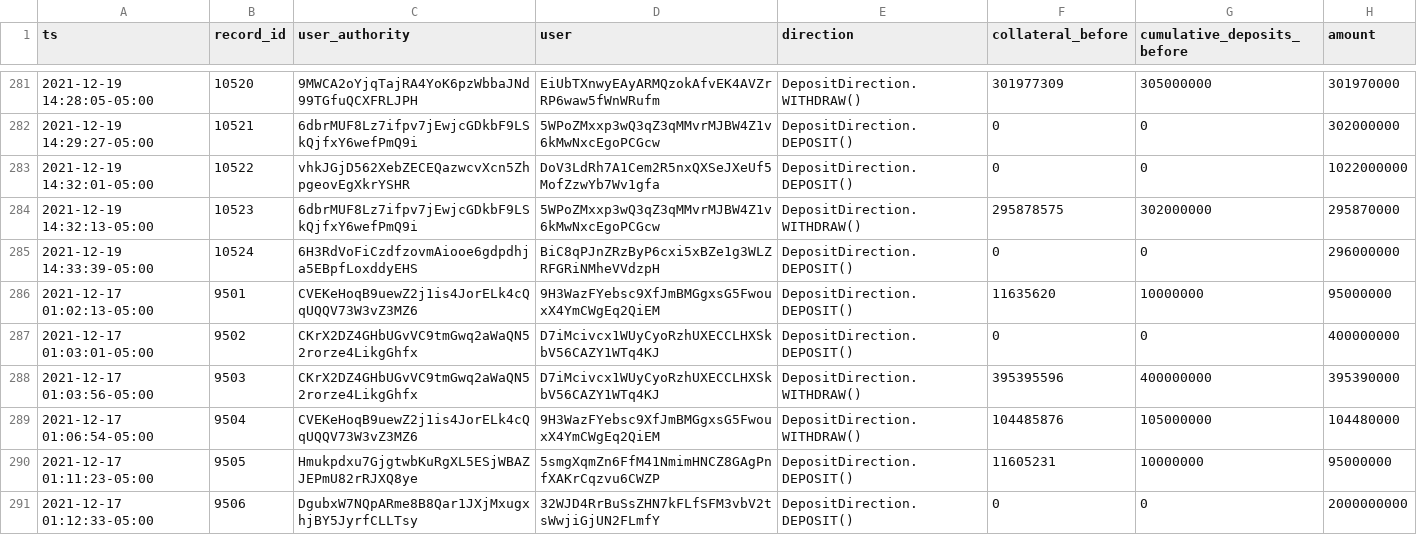
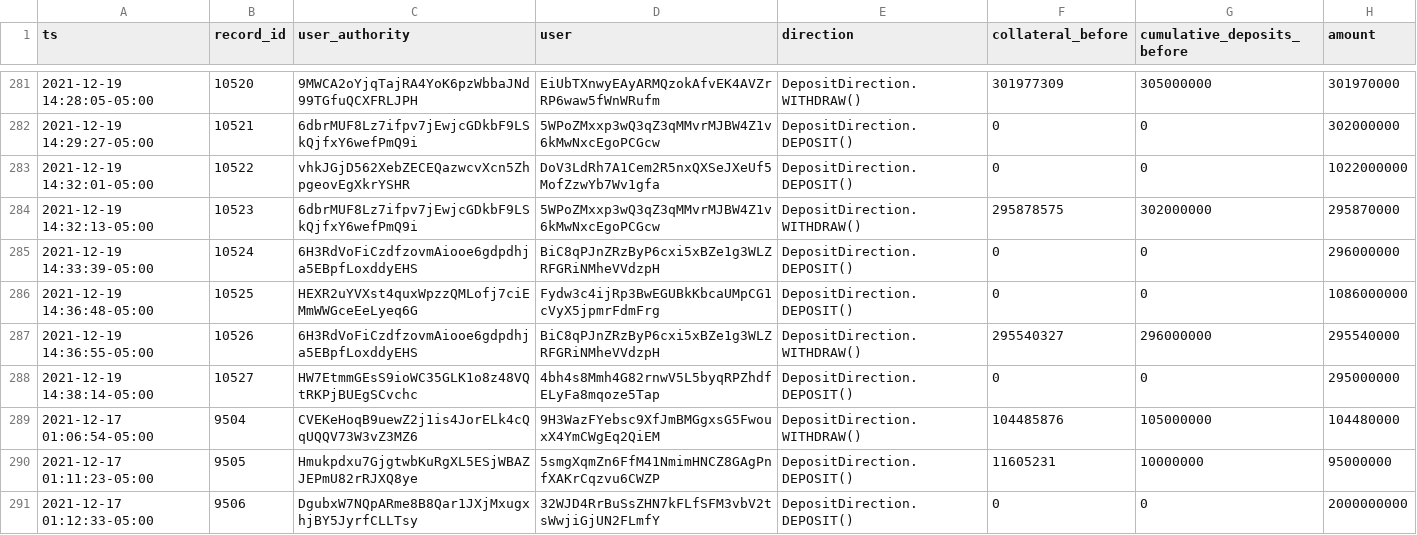
Before and after one commit to 0xbigz/drift-flat-data, a CSV file: data/deposit_history.csv, drawn as a sheet; only a part is shown, gaps mark what is left out; removed rows and columns are numbered as before the commit, all else as after; the diff names each change by its address in the sheet, - before the commit and + after, or states it on an @@ line.

```diff
--- a/data/deposit_history.csv
+++ b/data/deposit_history.csv
-row 286: 2021-12-17 01:02:13-05:00 | 9501 | CVEKeHoqB9uewZ2j1is4JorELk4cQqUQQV73W3vZ3MZ6 | 9H3WazFYebsc9XfJmBMGgxsG5FwouxX4YmCWgEq2QiEM | DepositDirection.DEPOSIT() | 11635620 | 10000000 | 95000000
-row 287: 2021-12-17 01:03:01-05:00 | 9502 | CKrX2DZ4GHbUGvVC9tmGwq2aWaQN52rorze4LikgGhfx | D7iMcivcx1WUyCyoRzhUXECCLHXSkbV56CAZY1WTq4KJ | DepositDirection.DEPOSIT() | 0 | 0 | 400000000
-row 288: 2021-12-17 01:03:56-05:00 | 9503 | CKrX2DZ4GHbUGvVC9tmGwq2aWaQN52rorze4LikgGhfx | D7iMcivcx1WUyCyoRzhUXECCLHXSkbV56CAZY1WTq4KJ | DepositDirection.WITHDRAW() | 395395596 | 400000000 | 395390000
+row 286: 2021-12-19 14:36:48-05:00 | 10525 | HEXR2uYVXst4quxWpzzQMLofj7ciEMmWWGceEeLyeq6G | Fydw3c4ijRp3BwEGUBkKbcaUMpCG1cVyX5jpmrFdmFrg | DepositDirection.DEPOSIT() | 0 | 0 | 1086000000
+row 287: 2021-12-19 14:36:55-05:00 | 10526 | 6H3RdVoFiCzdfzovmAiooe6gdpdhja5EBpfLoxddyEHS | BiC8qPJnZRzByP6cxi5xBZe1g3WLZRFGRiNMheVVdzpH | DepositDirection.WITHDRAW() | 295540327 | 296000000 | 295540000
+row 288: 2021-12-19 14:38:14-05:00 | 10527 | HW7EtmmGEsS9ioWC35GLK1o8z48VQtRKPjBUEgSCvchc | 4bh4s8Mmh4G82rnwV5L5byqRPZhdfELyFa8mqoze5Tap | DepositDirection.DEPOSIT() | 0 | 0 | 295000000
```
Also changed, not shown: data/fundingPayment_history.csv, data/markets_state.csv, 4 other files.
